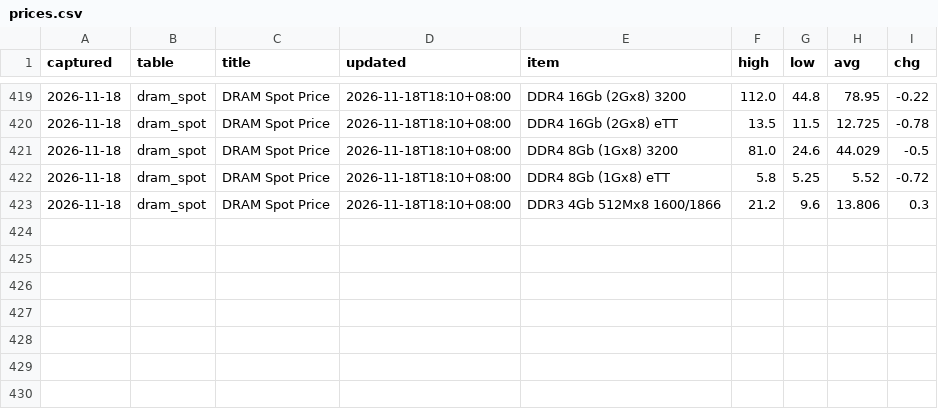
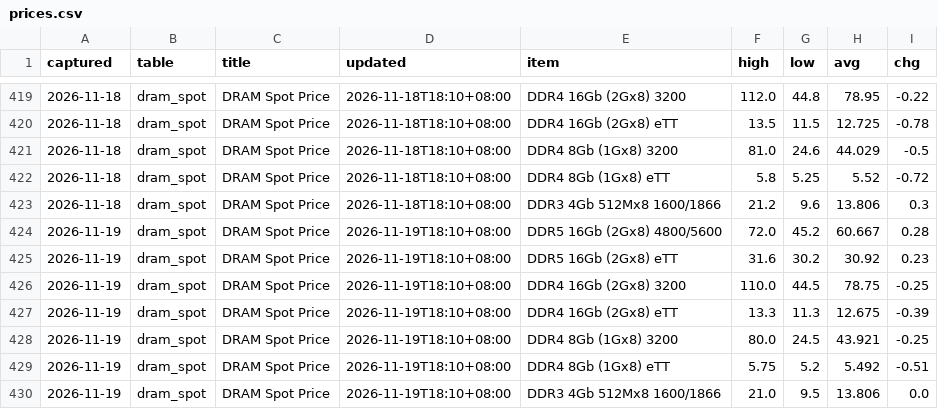
Before and after one commit to gregthomasschuck-cell/memory-price-tracker, a CSV file: data/prices.csv, drawn as a sheet; only a part is shown, gaps mark what is left out.

```diff
--- a/data/prices.csv
+++ b/data/prices.csv
@@ -423 +423,8 @@ captured,table,title,updated,item,high,low,avg,chg
 2026-11-18,dram_spot,DRAM Spot Price,2026-11-18T18:10+08:00,DDR3 4Gb 512Mx8 1600/1866,21.2,9.6,13.806,0.3
+2026-11-19,dram_spot,DRAM Spot Price,2026-11-19T18:10+08:00,DDR5 16Gb (2Gx8) 4800/5600,72.0,45.2,60.667,0.28
+2026-11-19,dram_spot,DRAM Spot Price,2026-11-19T18:10+08:00,DDR5 16Gb (2Gx8) eTT,31.6,30.2,30.92,0.23
+2026-11-19,dram_spot,DRAM Spot Price,2026-11-19T18:10+08:00,DDR4 16Gb (2Gx8) 3200,110.0,44.5,78.75,-0.25
+2026-11-19,dram_spot,DRAM Spot Price,2026-11-19T18:10+08:00,DDR4 16Gb (2Gx8) eTT,13.3,11.3,12.675,-0.39
+2026-11-19,dram_spot,DRAM Spot Price,2026-11-19T18:10+08:00,DDR4 8Gb (1Gx8) 3200,80.0,24.5,43.921,-0.25
+2026-11-19,dram_spot,DRAM Spot Price,2026-11-19T18:10+08:00,DDR4 8Gb (1Gx8) eTT,5.75,5.2,5.492,-0.51
+2026-11-19,dram_spot,DRAM Spot Price,2026-11-19T18:10+08:00,DDR3 4Gb 512Mx8 1600/1866,21.0,9.5,13.806,0.0
```
Also changed, not shown: 1 other file.
